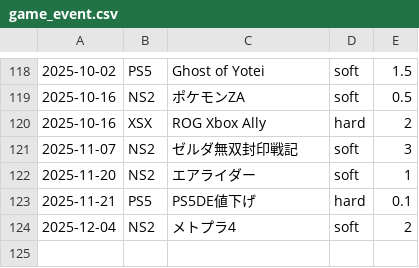
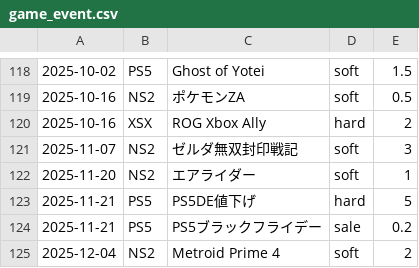
Before and after one commit to hidenden/gamedata, a CSV file: database/event/game_event.csv, drawn as a sheet; only a part is shown, gaps mark what is left out.

```diff
--- a/database/event/game_event.csv
+++ b/database/event/game_event.csv
@@ -122,3 +122,4 @@
 2025-11-20,NS2,エアライダー,soft,1
-2025-11-21,PS5,PS5DE値下げ,hard,0.1
-2025-12-04,NS2,メトプラ4,soft,2
+2025-11-21,PS5,PS5DE値下げ,hard,5
+2025-11-21,PS5,PS5ブラックフライデー,sale,0.2
+2025-12-04,NS2,Metroid Prime 4,soft,2
```
Also changed, not shown: 5 other files.
